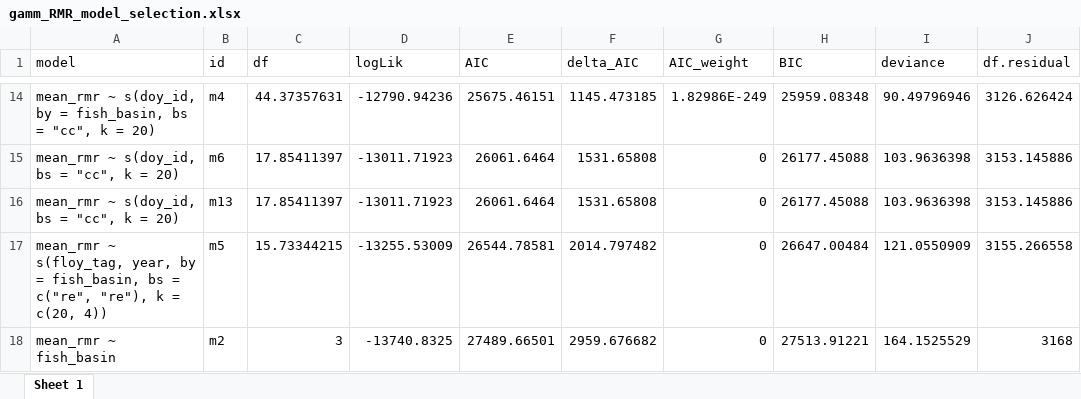
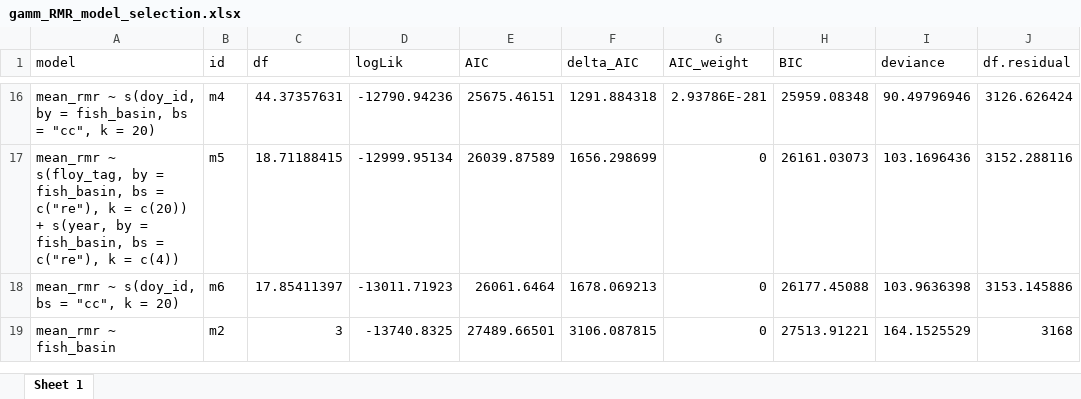
Before and after one commit to benjaminhlina/Bioenergetics, an Excel workbook: results/RMR results/gamm_RMR_model_selection.xlsx, sheet Sheet 1, drawn as a sheet; only a part is shown, gaps mark what is left out; values as stored, in another font and other column widths than the file's, no borders; removed rows and columns are numbered as before the commit, all else as after; the diff covers the shown part only; the diff names each change by its address in the sheet, - before the commit and + after, or states it on an @@ line.

```diff
--- a/results/RMR results/gamm_RMR_model_selection.xlsx (sheet Sheet 1)
+++ b/results/RMR results/gamm_RMR_model_selection.xlsx (sheet Sheet 1)
-F16 (delta_AIC): 1145.473185
+F16 (delta_AIC): 1291.884318
-G16 (AIC_weight): 1.82986E-249
+G16 (AIC_weight): 2.93786E-281
+row 17: mean_rmr ~ s(floy_tag, by = fish_basin, bs = c("re"), k = c(20)) + s(year, by = fish_basin, bs = c("re"), k = c(4)) | m5 | 18.71188415 | -12999.95134 | 26039.87589 | 1656.298699 | 0 | 26161.03073 | 103.1696436 | 3152.288116
-F18 (delta_AIC): 1531.65808
+F18 (delta_AIC): 1678.069213
-row 16: mean_rmr ~ s(doy_id, bs = "cc", k = 20) | m13 | 17.85411397 | -13011.71923 | 26061.6464 | 1531.65808 | 0 | 26177.45088 | 103.9636398 | 3153.145886
-row 17: mean_rmr ~ s(floy_tag, year, by = fish_basin, bs = c("re", "re"), k = c(20, 4)) | m5 | 15.73344215 | -13255.53009 | 26544.78581 | 2014.797482 | 0 | 26647.00484 | 121.0550909 | 3155.266558
-F19 (delta_AIC): 2959.676682
+F19 (delta_AIC): 3106.087815
```
Also changed, not shown: 3 added rows, 1 removed row and 60 edited cells elsewhere in this sheet, results/AS results/gamm_AS_model_selection.xlsx, results/MMR results/gamm_MMR_model_selection.xlsx, 2 other files.
